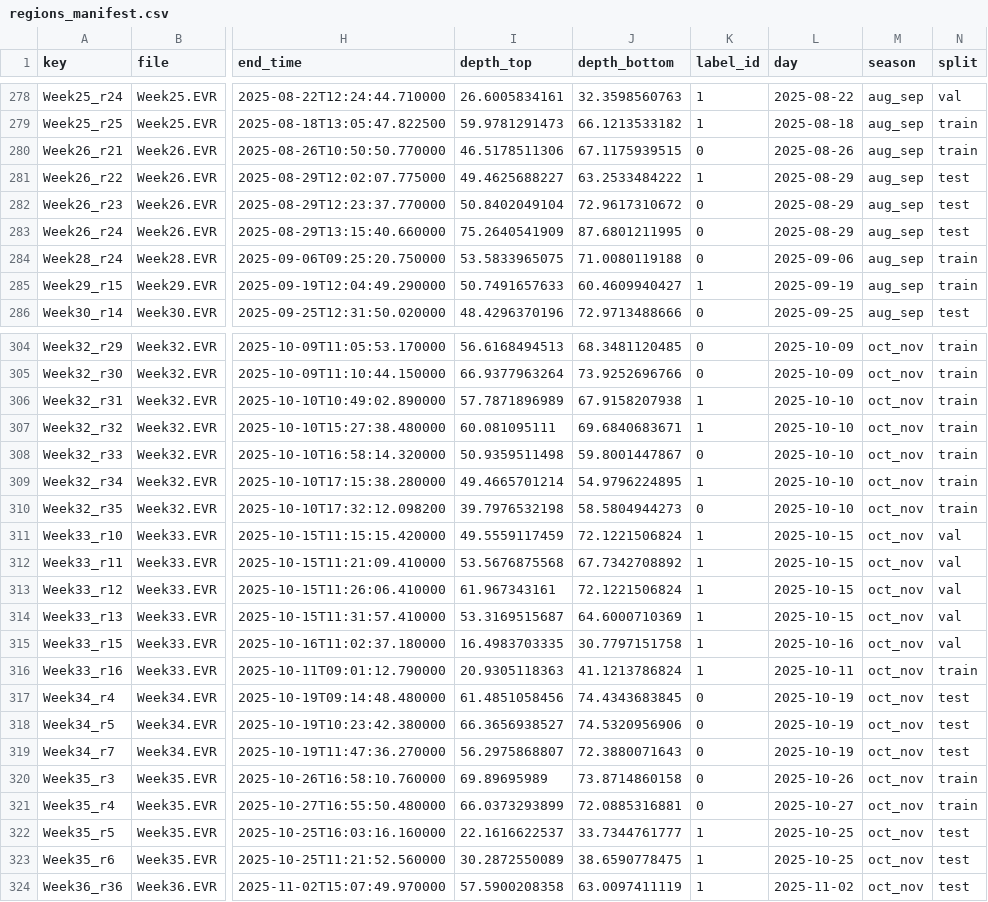
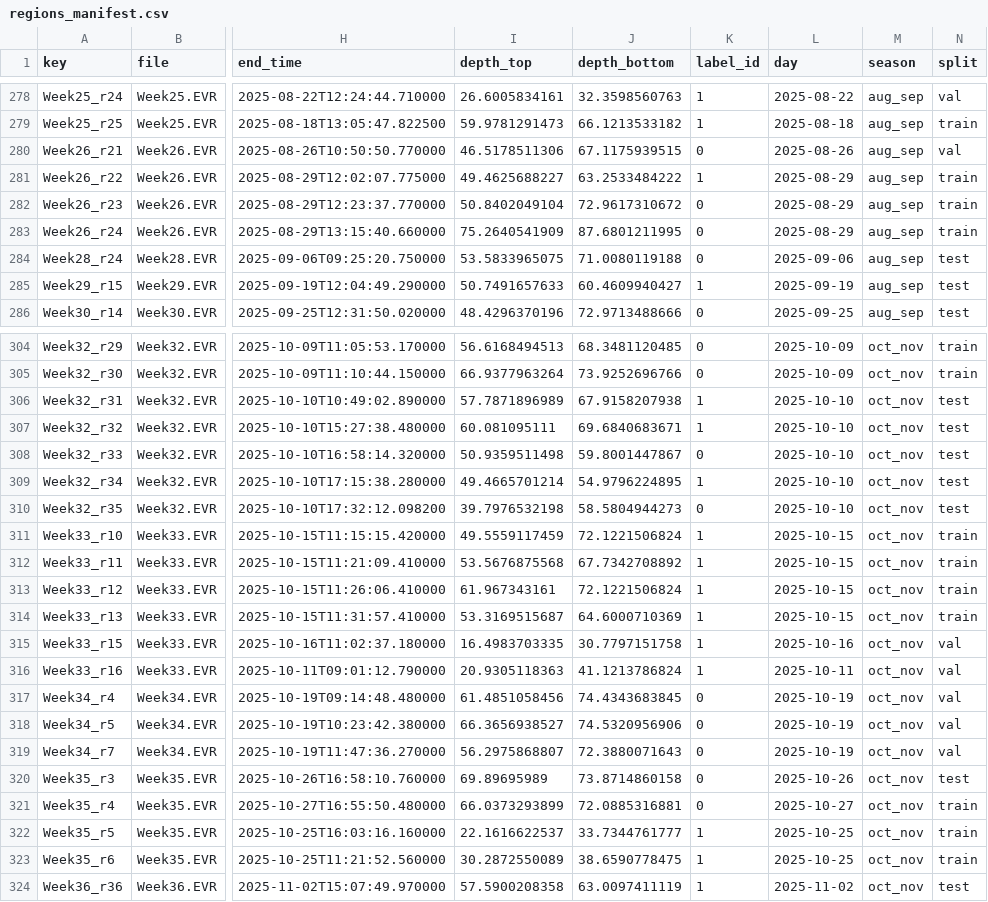
Before and after one commit to livycoolcat/where-has-my-fish-gone, a CSV file: data/processed/day_season_701515/regions_manifest.csv, drawn as a sheet; only a part is shown, gaps mark what is left out; the diff covers the shown part only; the diff names each change by its address in the sheet, - before the commit and + after, or states it on an @@ line.

```diff
--- a/data/processed/day_season_701515/regions_manifest.csv
+++ b/data/processed/day_season_701515/regions_manifest.csv
-N280 (split): train
+N280 (split): val
-N281:N283 (split): test
+N281:N283 (split): train
-N284:N285 (split): train
+N284:N285 (split): test
-N306:N310 (split): train
+N306:N310 (split): test
-N311:N314 (split): val
+N311:N314 (split): train
-N316 (split): train
+N316 (split): val
-N317:N319 (split): test
+N317:N319 (split): val
-N320 (split): train
+N320 (split): test
-N322:N323 (split): test
+N322:N323 (split): train
```
Also changed, not shown: 1 removed row and 112 edited cells elsewhere in this file, data/processed/day_season_602020/regions_manifest.csv, data/processed/random_species_701515/regions_manifest.csv, 30 other files.
